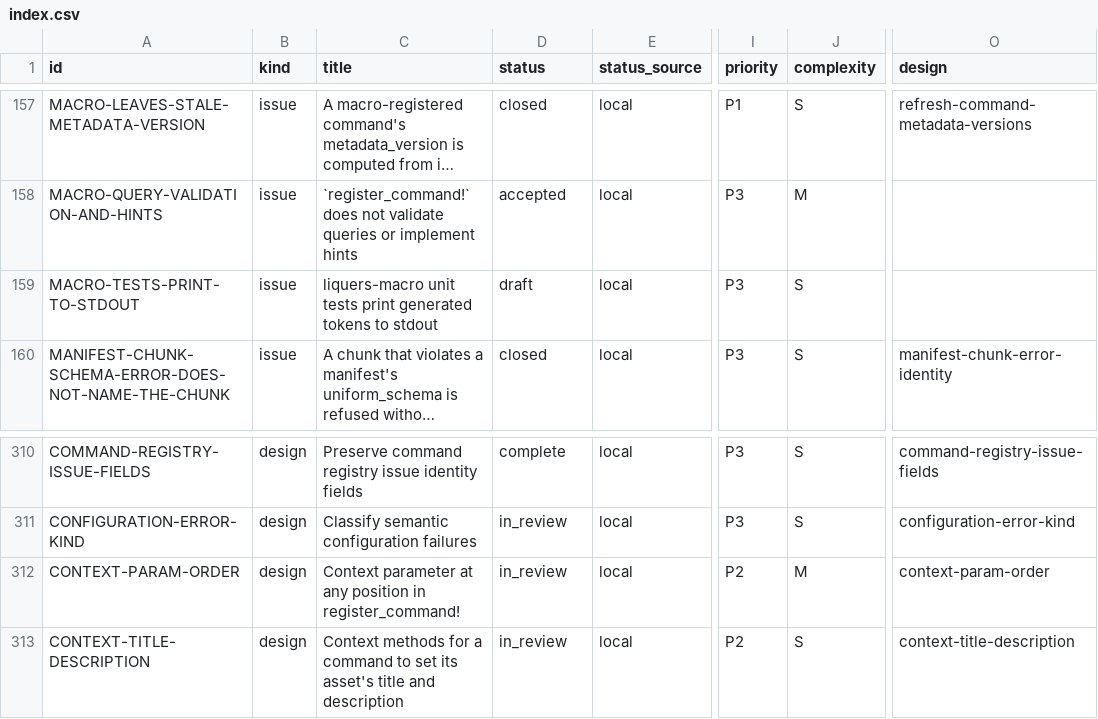
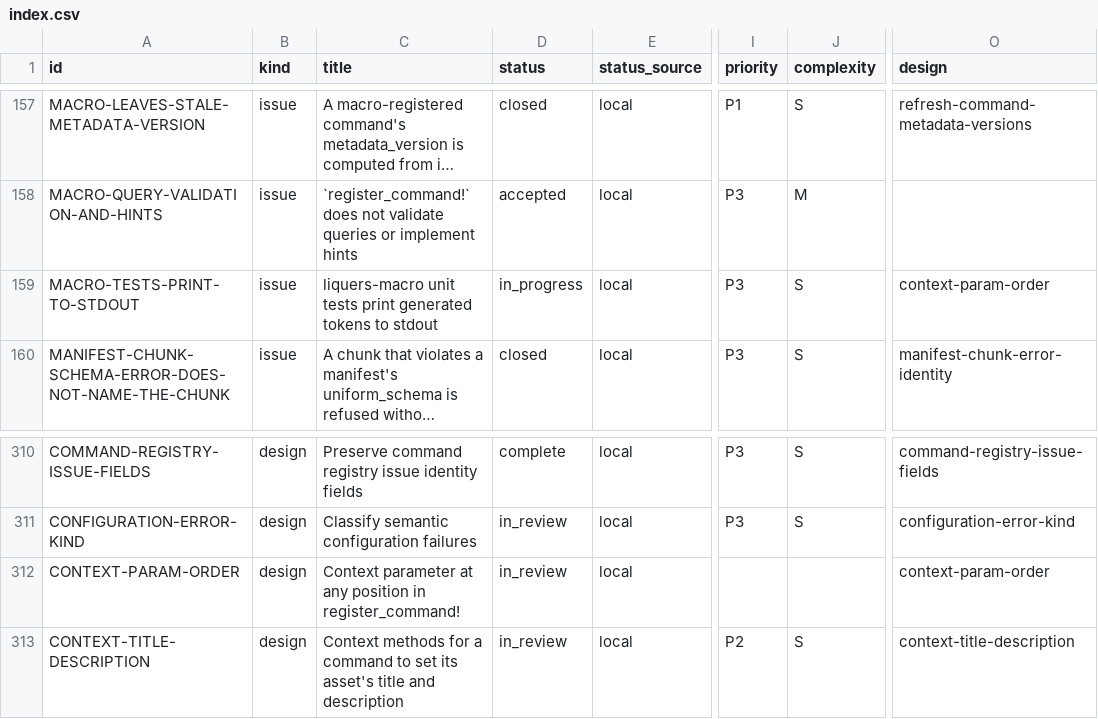
Before and after one commit to orest-d/liquers, a CSV file: specs/index.csv, drawn as a sheet; only a part is shown, gaps mark what is left out; long unchanged cells end in …; the diff names each change by its address in the sheet, - before the commit and + after, or states it on an @@ line.

```diff
--- a/specs/index.csv
+++ b/specs/index.csv
-D159 (status): draft
+D159 (status): in_progress
-O159 (design): (empty)
+O159 (design): context-param-order
-I312 (priority): P2
+I312 (priority): (empty)
-J312 (complexity): M
+J312 (complexity): (empty)
```
Also changed, not shown: 4 other files.
